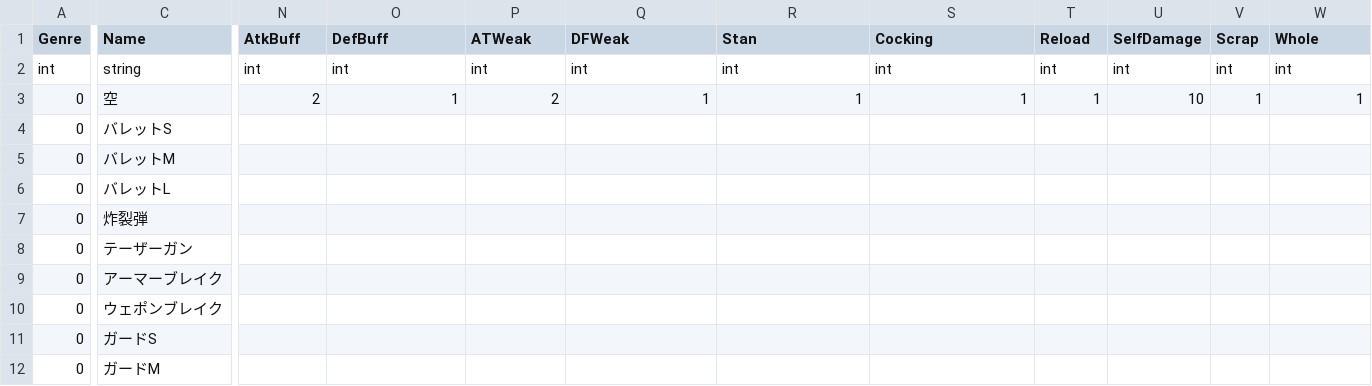
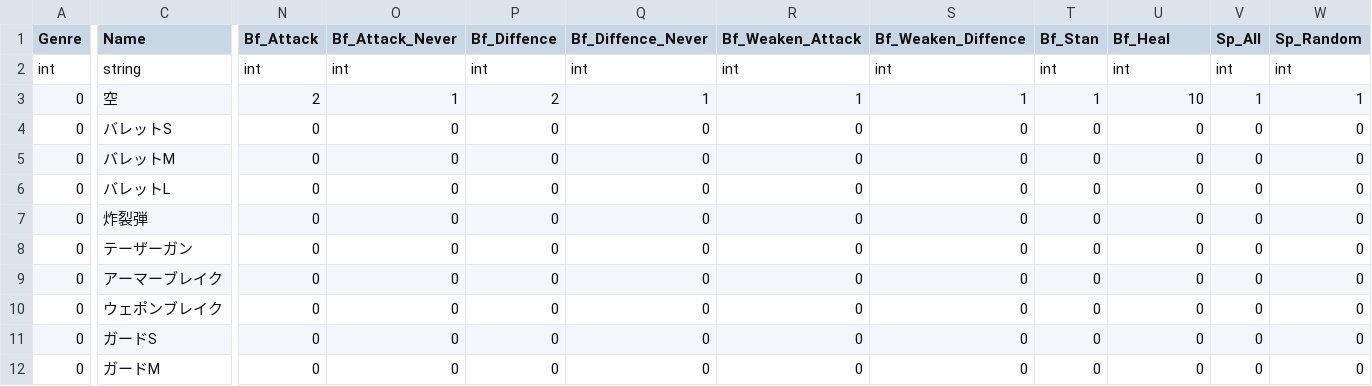
Before and after one commit to asaburo3983/LoveBullet, a CSV file: DBExport/CSV/Cards.csv, drawn as a sheet; only a part is shown, gaps mark what is left out; the diff covers the shown part only; the diff names each change by its address in the sheet, - before the commit and + after, or states it on an @@ line.

```diff
--- a/DBExport/CSV/Cards.csv
+++ b/DBExport/CSV/Cards.csv
-N1: AtkBuff
+N1: Bf_Attack
-O1: DefBuff
+O1: Bf_Attack_Never
-P1: ATWeak
+P1: Bf_Diffence
-Q1: DFWeak
+Q1: Bf_Diffence_Never
-R1: Stan
+R1: Bf_Weaken_Attack
-S1: Cocking
+S1: Bf_Weaken_Diffence
-T1: Reload
+T1: Bf_Stan
-U1: SelfDamage
+U1: Bf_Heal
-V1: Scrap
+V1: Sp_All
-W1: Whole
+W1: Sp_Random
-N4:N12 (Bf_Attack): (empty)
+N4:N12 (Bf_Attack): 0
-O4:O12 (Bf_Attack_Never): (empty)
+O4:O12 (Bf_Attack_Never): 0
-P4:P12 (Bf_Diffence): (empty)
+P4:P12 (Bf_Diffence): 0
-Q4:Q12 (Bf_Diffence_Never): (empty)
+Q4:Q12 (Bf_Diffence_Never): 0
-R4:R12 (Bf_Weaken_Attack): (empty)
+R4:R12 (Bf_Weaken_Attack): 0
-S4:S12 (Bf_Weaken_Diffence): (empty)
+S4:S12 (Bf_Weaken_Diffence): 0
-T4:T12 (Bf_Stan): (empty)
+T4:T12 (Bf_Stan): 0
-U4:U12 (Bf_Heal): (empty)
+U4:U12 (Bf_Heal): 0
-V4:V12 (Sp_All): (empty)
+V4:V12 (Sp_All): 0
-W4:W12 (Sp_Random): (empty)
+W4:W12 (Sp_Random): 0
```
Also changed, not shown: 4 added columns elsewhere in this file, DBExport/CSV/ActivePattern.csv.
